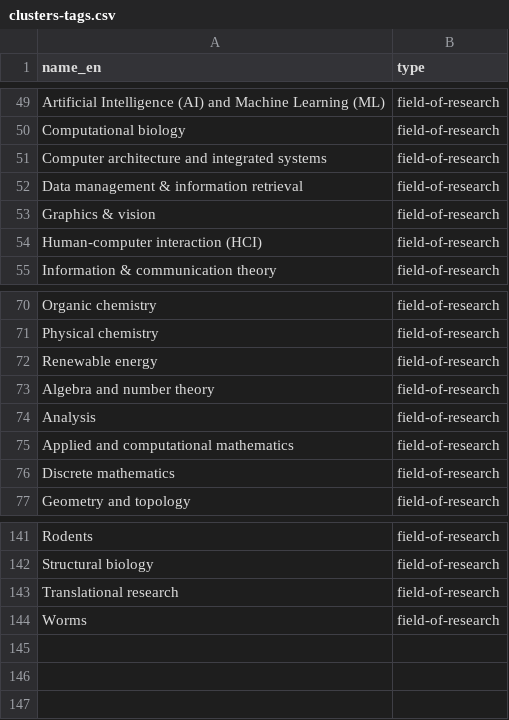
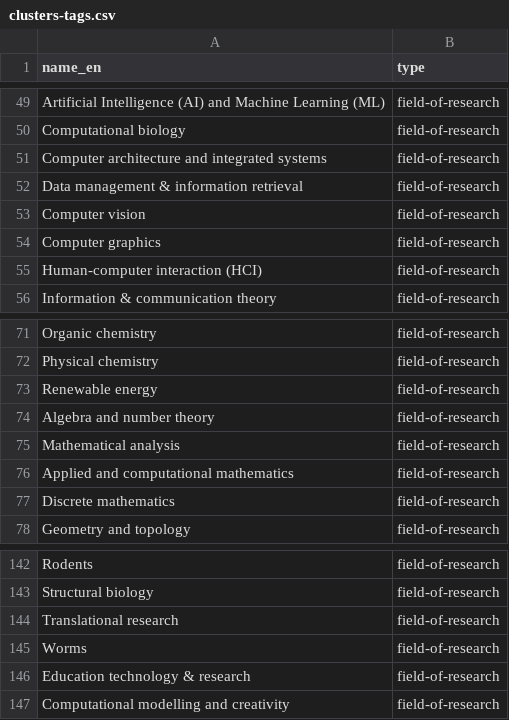
Before and after one commit to epfl-si/wp-veritas, a CSV file: app/private/clusters-tags.csv, drawn as a sheet; only a part is shown, gaps mark what is left out.

Commit message:
Import Datas

```diff
--- a/app/private/clusters-tags.csv
+++ b/app/private/clusters-tags.csv
@@ -52,3 +52,4 @@ Computer architecture and integrated systems;field-of-research
 Data management & information retrieval;field-of-research
-Graphics & vision;field-of-research
+Computer vision;field-of-research
+Computer graphics;field-of-research
 Human-computer interaction (HCI);field-of-research
@@ -73,3 +74,3 @@ Renewable energy;field-of-research
 Algebra and number theory;field-of-research
-Analysis;field-of-research
+Mathematical analysis;field-of-research
 Applied and computational mathematics;field-of-research
@@ -144 +145,3 @@ Translational research;field-of-research
 Worms;field-of-research
+Education technology & research;field-of-research
+Computational modelling and creativity;field-of-research
```
Also changed, not shown: 7 other files.
